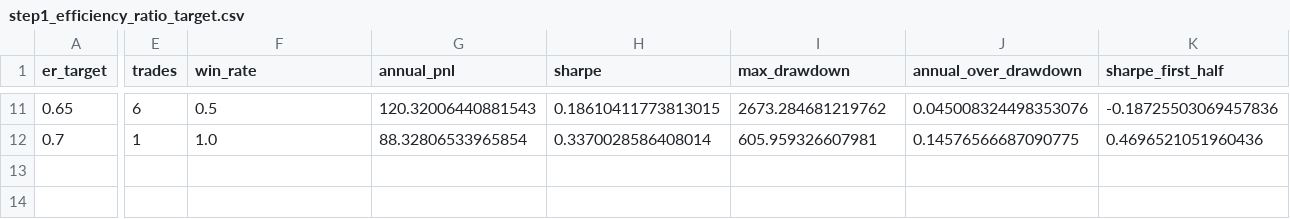
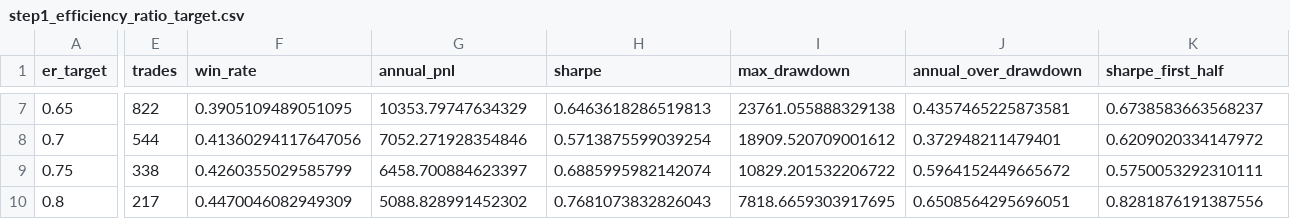
Before and after one commit to kidcharlema9ne/Market-Data, a CSV file: research/trend_following/results_v6/step1_efficiency_ratio_target.csv, drawn as a sheet; only a part is shown, gaps mark what is left out; addresses are those after the commit; rows hold the shown columns only; the diff covers the shown part only; the diff names each change by its address in the sheet, - before the commit and + after, or states it on an @@ line.

```diff
--- a/research/trend_following/results_v6/step1_efficiency_ratio_target.csv
+++ b/research/trend_following/results_v6/step1_efficiency_ratio_target.csv
-E7 (trades): 6
+E7 (trades): 822
-F7 (win_rate): 0.5
+F7 (win_rate): 0.3905109489051095
-G7 (annual_pnl): 120.32006440881543
+G7 (annual_pnl): 10353.79747634329
-H7 (sharpe): 0.18610411773813015
+H7 (sharpe): 0.6463618286519813
-I7 (max_drawdown): 2673.284681219762
+I7 (max_drawdown): 23761.055888329138
-J7 (annual_over_drawdown): 0.045008324498353076
+J7 (annual_over_drawdown): 0.4357465225873581
-K7 (sharpe_first_half): -0.18725503069457836
+K7 (sharpe_first_half): 0.6738583663568237
-E8 (trades): 1
+E8 (trades): 544
-F8 (win_rate): 1.0
+F8 (win_rate): 0.41360294117647056
-G8 (annual_pnl): 88.32806533965854
+G8 (annual_pnl): 7052.271928354846
-H8 (sharpe): 0.3370028586408014
+H8 (sharpe): 0.5713875599039254
-I8 (max_drawdown): 605.959326607981
+I8 (max_drawdown): 18909.520709001612
-J8 (annual_over_drawdown): 0.14576566687090775
+J8 (annual_over_drawdown): 0.372948211479401
-K8 (sharpe_first_half): 0.4696521051960436
+K8 (sharpe_first_half): 0.6209020334147972
+row 9: 0.75 | 338 | 0.4260355029585799 | 6458.700884623397 | 0.6885995982142074 | 10829.201532206722 | 0.5964152449665672 | 0.5750053292310111
+row 10: 0.8 | 217 | 0.4470046082949309 | 5088.828991452302 | 0.7681073832826043 | 7818.6659303917695 | 0.6508564295696051 | 0.8281876191387556
```
Also changed, not shown: 4 removed rows and 56 edited cells elsewhere in this file, research/trend_following/results_v6/final_by_market.csv, research/trend_following/results_v6/final_by_year.csv, 9 other files.
